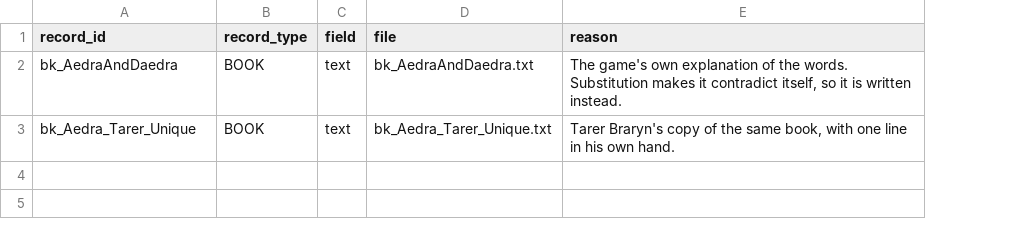
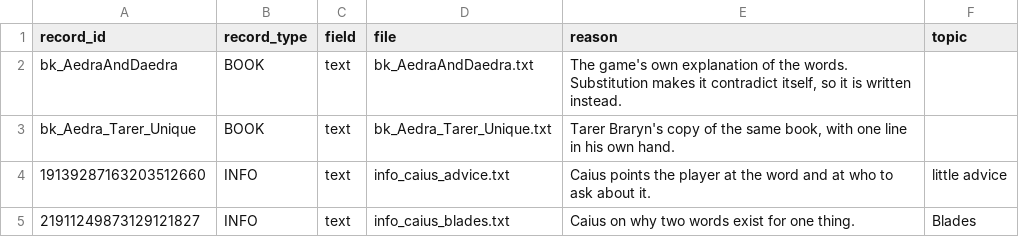
Before and after one commit to FaigBagirov/Morrowind-reborn, a CSV file: tools/handwritten/manifest.csv, drawn as a sheet; the diff names each change by its address in the sheet, - before the commit and + after, or states it on an @@ line.

```diff
--- a/tools/handwritten/manifest.csv
+++ b/tools/handwritten/manifest.csv
+column F (topic), empty
+row 4: 19139287163203512660 | INFO | text | info_caius_advice.txt | Caius points the player at the word and at who to ask about it. | little advice
+row 5: 21911249873129121827 | INFO | text | info_caius_blades.txt | Caius on why two words exist for one thing. | Blades
```
Also changed, not shown: tools/reports/transform-diff.csv, tools/rules/frozen-records.csv, 4 other files.
